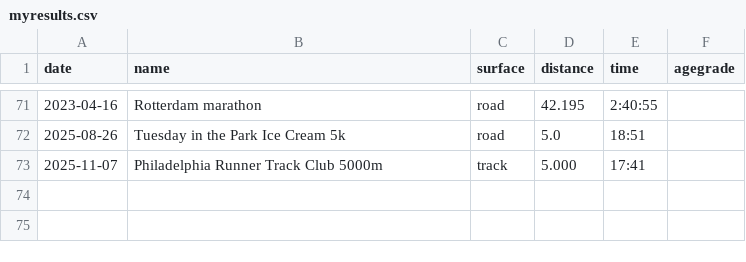
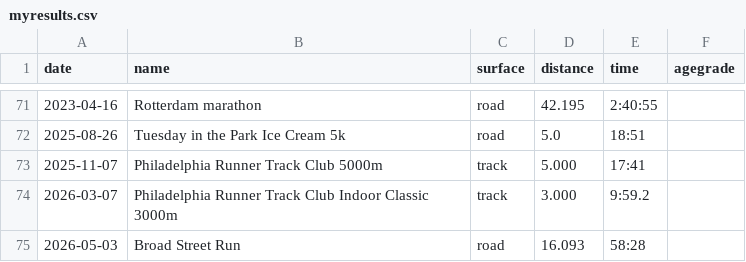
Before and after one commit to ward/run, a CSV file: _data/myresults.csv, drawn as a sheet; only a part is shown, gaps mark what is left out; the diff names each change by its address in the sheet, - before the commit and + after, or states it on an @@ line.

Commit message:
Add results to results page

```diff
--- a/_data/myresults.csv
+++ b/_data/myresults.csv
+row 74: 2026-03-07 | Philadelphia Runner Track Club Indoor Classic 3000m | track | 3.000 | 9:59.2
+row 75: 2026-05-03 | Broad Street Run | road | 16.093 | 58:28
```
